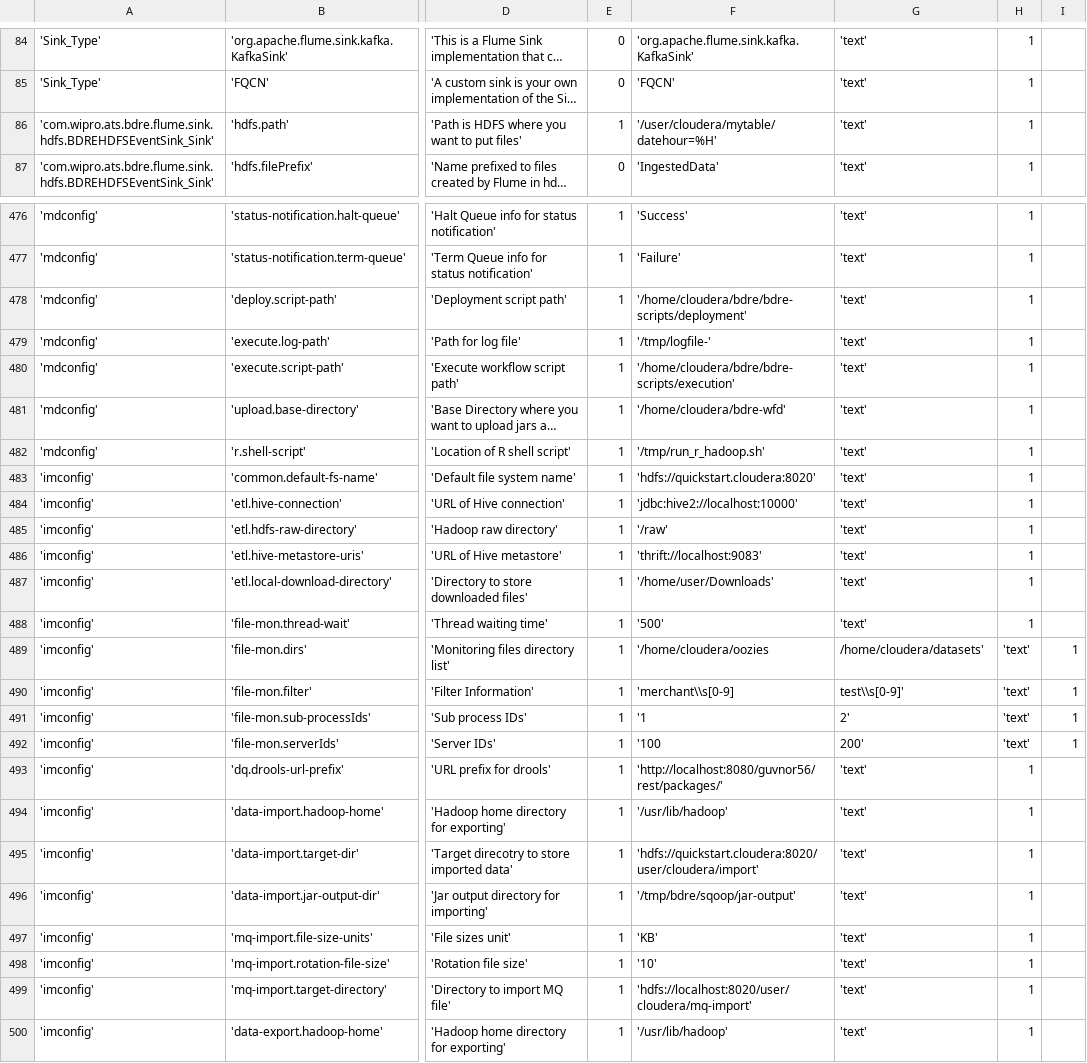
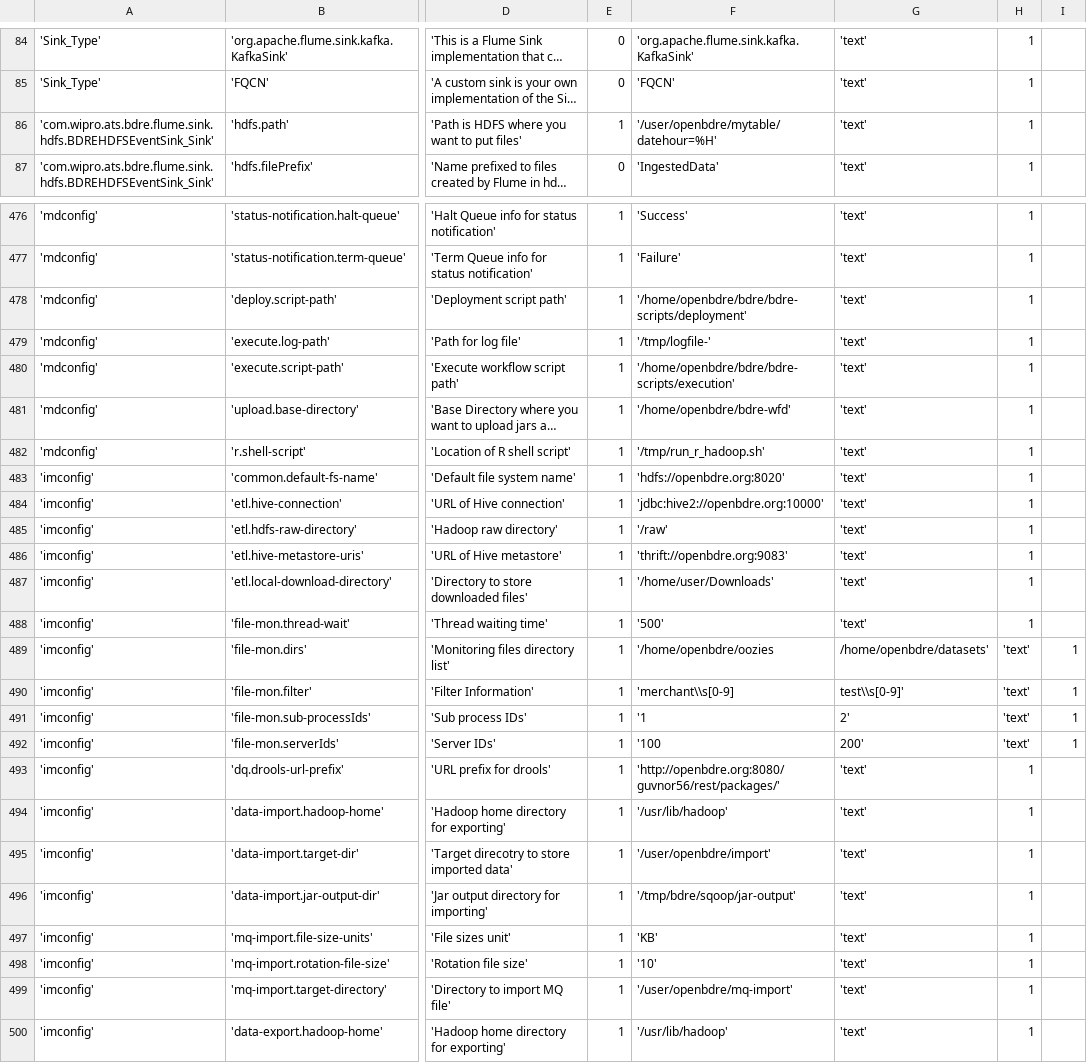
Before and after one commit to WiproOpenSource/openbdre, a CSV file: databases/setup/GeneralConfig.csv, drawn as a sheet; only a part is shown, gaps mark what is left out; long unchanged cells end in …; the diff covers the shown part only; the diff names each change by its address in the sheet, - before the commit and + after, or states it on an @@ line.

```diff
--- a/databases/setup/GeneralConfig.csv
+++ b/databases/setup/GeneralConfig.csv
-F86: '/user/cloudera/mytable/datehour=%H'
+F86: '/user/openbdre/mytable/datehour=%H'
-F478: '/home/cloudera/bdre/bdre-scripts/deployment'
+F478: '/home/openbdre/bdre/bdre-scripts/deployment'
-F480: '/home/cloudera/bdre/bdre-scripts/execution'
+F480: '/home/openbdre/bdre/bdre-scripts/execution'
-F481: '/home/cloudera/bdre-wfd'
+F481: '/home/openbdre/bdre-wfd'
-F483: 'hdfs://quickstart.cloudera:8020'
+F483: 'hdfs://openbdre.org:8020'
-F484: 'jdbc:hive2://localhost:10000'
+F484: 'jdbc:hive2://openbdre.org:10000'
-F486: 'thrift://localhost:9083'
+F486: 'thrift://openbdre.org:9083'
-F489: '/home/cloudera/oozies
+F489: '/home/openbdre/oozies
-G489: /home/cloudera/datasets'
+G489: /home/openbdre/datasets'
-F493: 'http://localhost:8080/guvnor56/rest/packages/'
+F493: 'http://openbdre.org:8080/guvnor56/rest/packages/'
-F495: 'hdfs://quickstart.cloudera:8020/user/cloudera/import'
+F495: '/user/openbdre/import'
-F499: 'hdfs://localhost:8020/user/cloudera/mq-import'
+F499: '/user/openbdre/mq-import'
```
Also changed, not shown: 9 edited cells elsewhere in this file, 2 other files.
